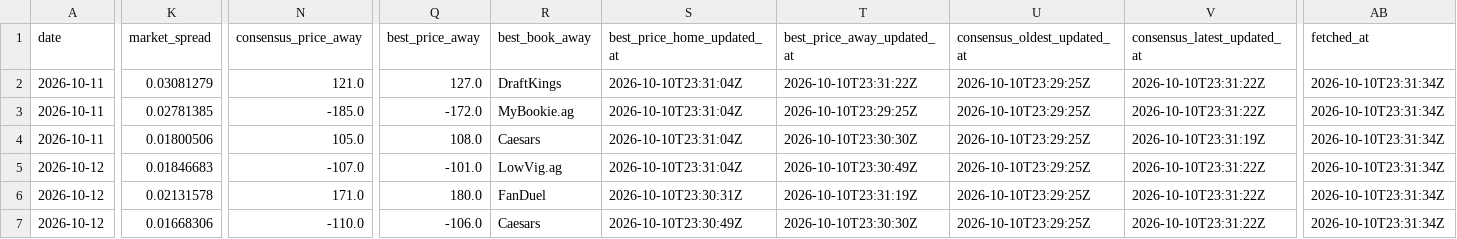
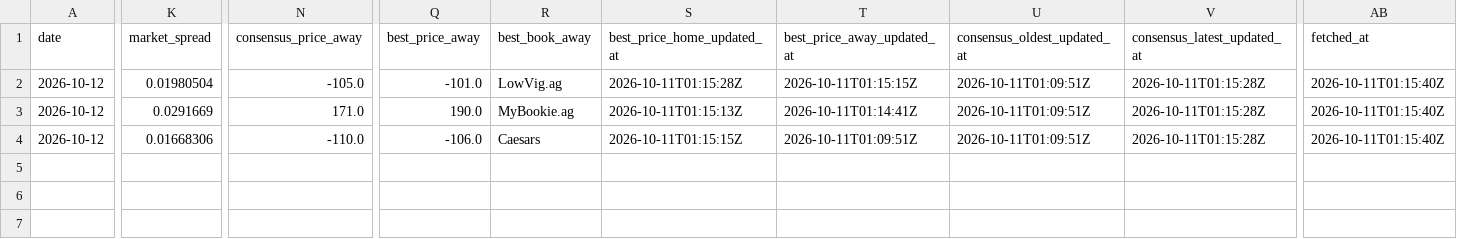
Before and after one commit to joshuakingsland/claude-diamond, a CSV file: data/lines_upcoming.csv, drawn as a sheet; only a part is shown, gaps mark what is left out; removed rows and columns are numbered as before the commit, all else as after; rows hold the shown columns only; the diff names each change by its address in the sheet, - before the commit and + after, or states it on an @@ line.

```diff
--- a/data/lines_upcoming.csv
+++ b/data/lines_upcoming.csv
-row 2: 2026-10-11 | 0.03081279 | 121.0 | 127.0 | DraftKings | 2026-10-10T23:31:04Z | 2026-10-10T23:31:22Z | 2026-10-10T23:29:25Z | 2026-10-10T23:31:22Z | 2026-10-10T23:31:34Z
-row 3: 2026-10-11 | 0.02781385 | -185.0 | -172.0 | MyBookie.ag | 2026-10-10T23:31:04Z | 2026-10-10T23:29:25Z | 2026-10-10T23:29:25Z | 2026-10-10T23:31:22Z | 2026-10-10T23:31:34Z
-row 4: 2026-10-11 | 0.01800506 | 105.0 | 108.0 | Caesars | 2026-10-10T23:31:04Z | 2026-10-10T23:30:30Z | 2026-10-10T23:29:25Z | 2026-10-10T23:31:19Z | 2026-10-10T23:31:34Z
-K2 (market_spread): 0.01846683
+K2 (market_spread): 0.01980504
-N2 (consensus_price_away): -107.0
+N2 (consensus_price_away): -105.0
-S2 (best_price_home_updated_at): 2026-10-10T23:31:04Z
+S2 (best_price_home_updated_at): 2026-10-11T01:15:28Z
-T2 (best_price_away_updated_at): 2026-10-10T23:30:49Z
+T2 (best_price_away_updated_at): 2026-10-11T01:15:15Z
-U2:U4 (consensus_oldest_updated_at): 2026-10-10T23:29:25Z
+U2:U4 (consensus_oldest_updated_at): 2026-10-11T01:09:51Z
-V2:V4 (consensus_latest_updated_at): 2026-10-10T23:31:22Z
+V2:V4 (consensus_latest_updated_at): 2026-10-11T01:15:28Z
-AB2:AB4 (fetched_at): 2026-10-10T23:31:34Z
+AB2:AB4 (fetched_at): 2026-10-11T01:15:40Z
-K3 (market_spread): 0.02131578
+K3 (market_spread): 0.0291669
-Q3 (best_price_away): 180.0
+Q3 (best_price_away): 190.0
-R3 (best_book_away): FanDuel
+R3 (best_book_away): MyBookie.ag
-S3 (best_price_home_updated_at): 2026-10-10T23:30:31Z
+S3 (best_price_home_updated_at): 2026-10-11T01:15:13Z
-T3 (best_price_away_updated_at): 2026-10-10T23:31:19Z
+T3 (best_price_away_updated_at): 2026-10-11T01:14:41Z
-S4 (best_price_home_updated_at): 2026-10-10T23:30:49Z
+S4 (best_price_home_updated_at): 2026-10-11T01:15:15Z
-T4 (best_price_away_updated_at): 2026-10-10T23:30:30Z
+T4 (best_price_away_updated_at): 2026-10-11T01:09:51Z
```
Also changed, not shown: data/statcast/no_games.csv, 2 other files.
